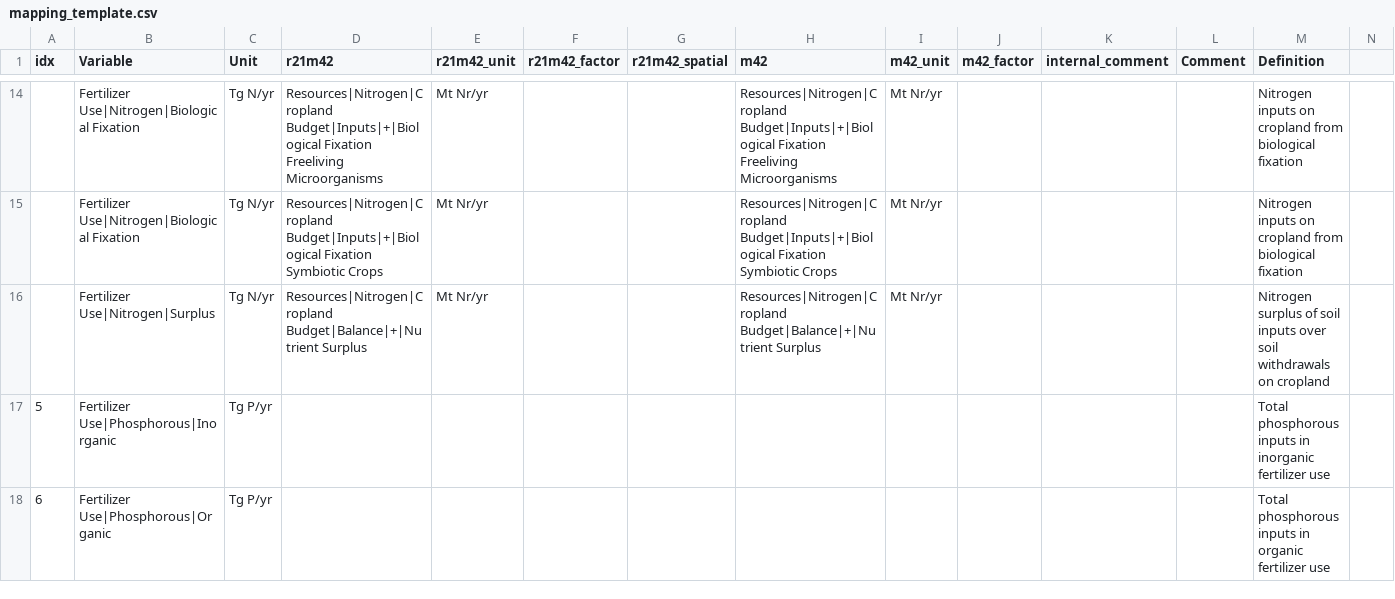
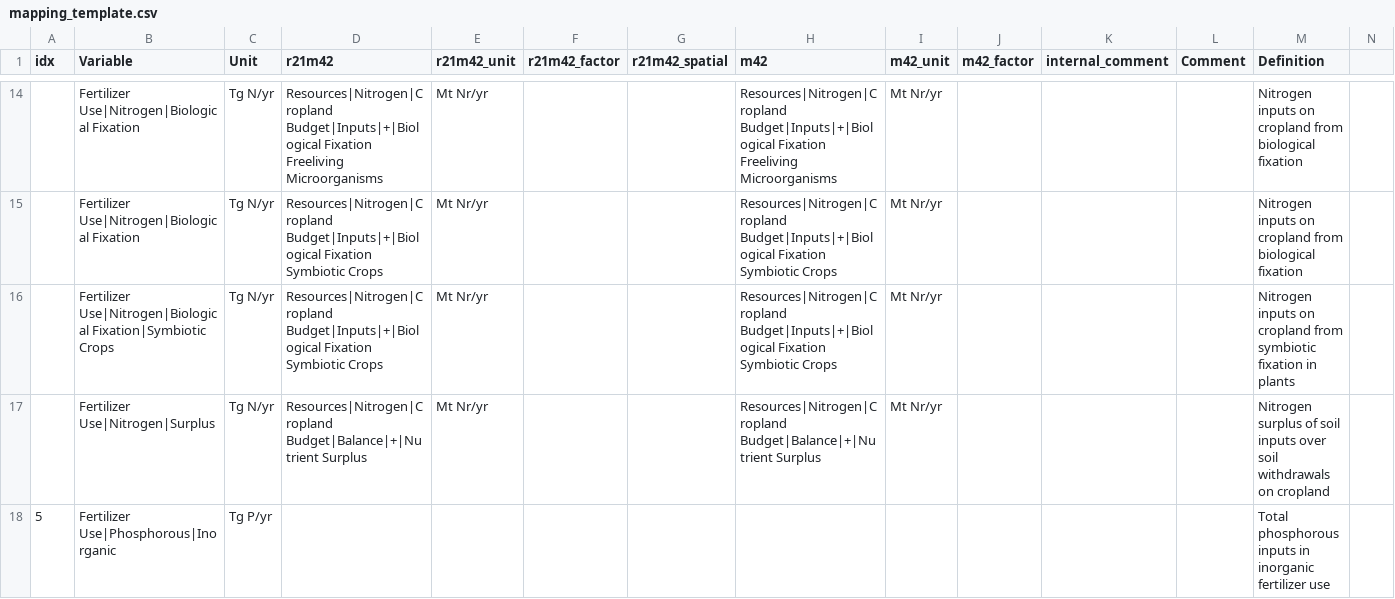
Before and after one commit to strefler/project_interfaces, a CSV file: ar6/mapping_template.csv, drawn as a sheet; only a part is shown, gaps mark what is left out; the shorter side is filled out with more unchanged rows; rows hold the shown columns only; the diff names each change by its address in the sheet, - before the commit and + after, or states it on an @@ line.

Commit message:
Nitrogen inputs from symbiotic fixation in plants

```diff
--- a/ar6/mapping_template.csv
+++ b/ar6/mapping_template.csv
+row 16:  | Fertilizer Use|Nitrogen|Biological Fixation|Symbiotic Crops | Tg N/yr | Resources|Nitrogen|Cropland Budget|Inputs|+|Biological Fixation Symbiotic Crops | Mt Nr/yr |  |  | Resources|Nitrogen|Cropland Budget|Inputs|+|Biological Fixation Symbiotic Crops | Mt Nr/yr |  |  |  | Nitrogen inputs on cropland from symbiotic fixation in plants
```
